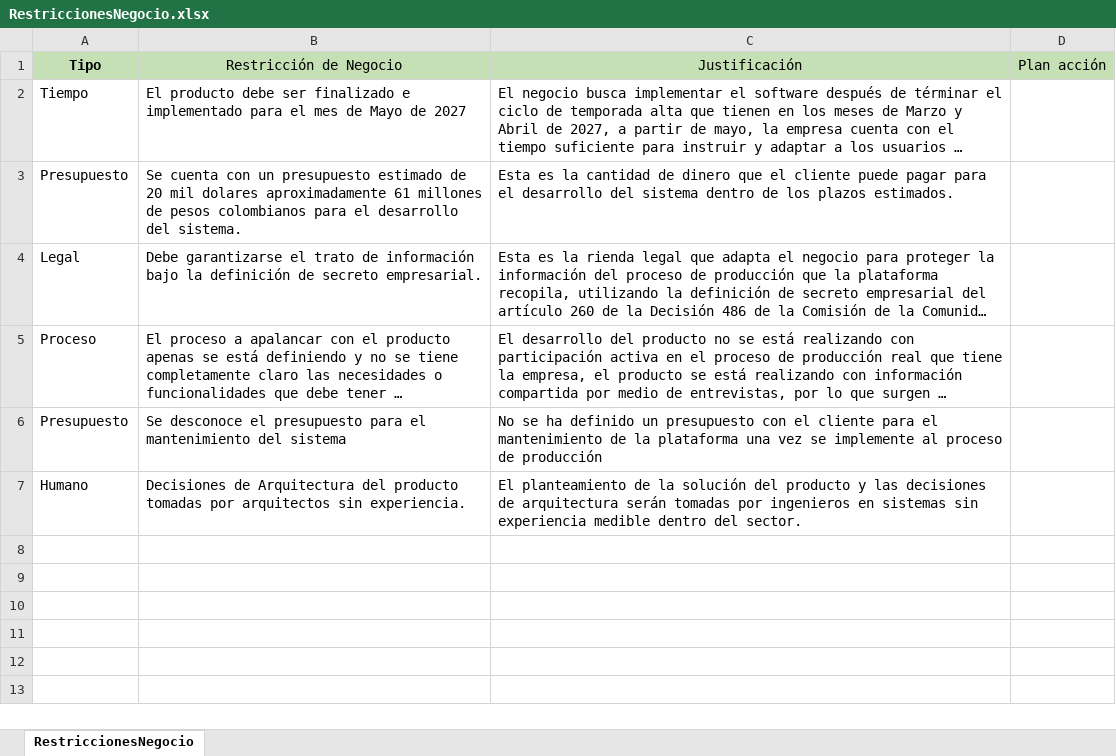
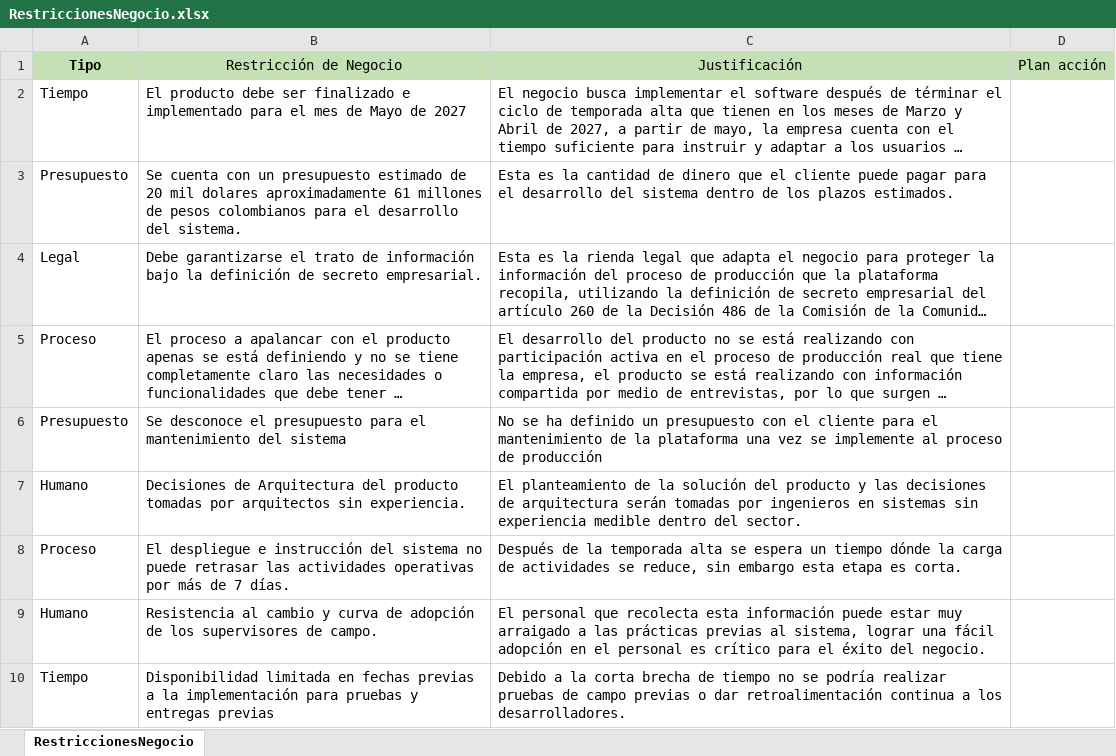
Before and after one commit to JuanPabloAvendano/FlorLogic, an Excel workbook: Documentacion/RestriccionesNegocio.xlsx, sheet RestriccionesNegocio, drawn as a sheet; long unchanged cells end in …; values as stored, in another font and other column widths than the file's, no borders; the diff names each change by its address in the sheet, - before the commit and + after, or states it on an @@ line.

Commit message:
Se agregaron nuevas restricciones de negocio al documento, todavía falta definir plan de acción para mitigar los riesgos

```diff
--- a/Documentacion/RestriccionesNegocio.xlsx (sheet RestriccionesNegocio)
+++ b/Documentacion/RestriccionesNegocio.xlsx (sheet RestriccionesNegocio)
+row 8: Proceso | El despliegue e instrucción del sistema no puede retrasar las actividades operativas por más de 7 días. | Después de la temporada alta se espera un tiempo dónde la carga de actividades se reduce, sin embargo esta etapa es corta.
+row 9: Humano | Resistencia al cambio y curva de adopción de los supervisores de campo. | El personal que recolecta esta información puede estar muy arraigado a las prácticas previas al sistema, lograr una fácil adopción en el personal es crítico para el éxito del negocio.
+row 10: Tiempo | Disponibilidad limitada en fechas previas a la implementación para pruebas y entregas previas | Debido a la corta brecha de tiempo no se podría realizar pruebas de campo previas o dar retroalimentación continua a los desarrolladores.
```
